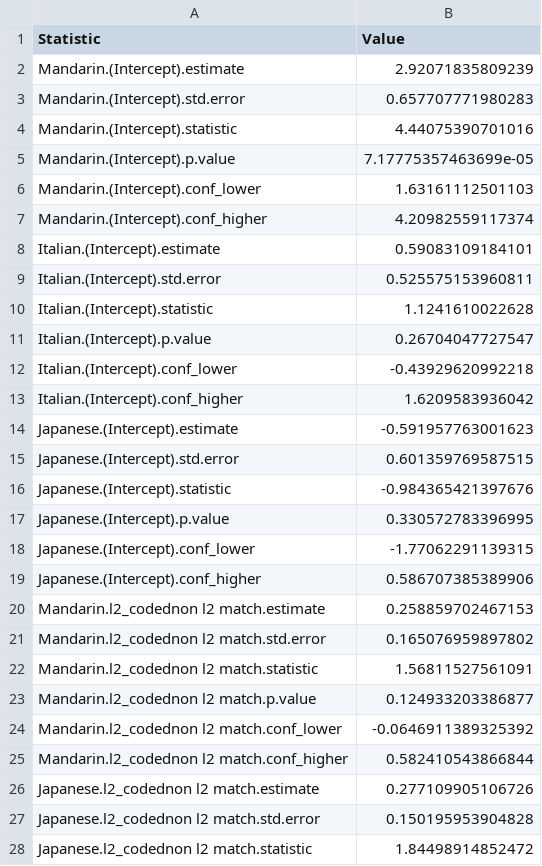
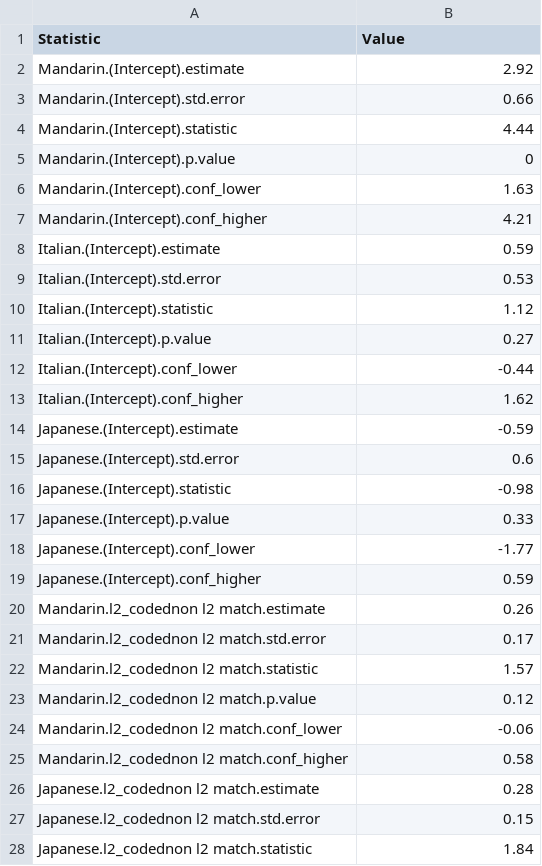
Before and after one commit to AdamAnderB/sp_24, a CSV file: scripts/data_output/dynamic_models.csv, drawn as a sheet; only a part is shown; the diff covers the shown part only.

```diff
--- a/scripts/data_output/dynamic_models.csv
+++ b/scripts/data_output/dynamic_models.csv
@@ -1,28 +1,28 @@
 "Statistic","Value"
-"Mandarin.(Intercept).estimate",2.92071835809239
-"Mandarin.(Intercept).std.error",0.657707771980283
-"Mandarin.(Intercept).statistic",4.44075390701016
-"Mandarin.(Intercept).p.value",7.17775357463699e-05
-"Mandarin.(Intercept).conf_lower",1.63161112501103
-"Mandarin.(Intercept).conf_higher",4.20982559117374
-"Italian.(Intercept).estimate",0.59083109184101
-"Italian.(Intercept).std.error",0.525575153960811
-"Italian.(Intercept).statistic",1.1241610022628
-"Italian.(Intercept).p.value",0.26704047727547
-"Italian.(Intercept).conf_lower",-0.43929620992218
-"Italian.(Intercept).conf_higher",1.6209583936042
-"Japanese.(Intercept).estimate",-0.591957763001623
-"Japanese.(Intercept).std.error",0.601359769587515
-"Japanese.(Intercept).statistic",-0.984365421397676
-"Japanese.(Intercept).p.value",0.330572783396995
-"Japanese.(Intercept).conf_lower",-1.77062291139315
-"Japanese.(Intercept).conf_higher",0.586707385389906
-"Mandarin.l2_codednon l2 match.estimate",0.258859702467153
-"Mandarin.l2_codednon l2 match.std.error",0.165076959897802
-"Mandarin.l2_codednon l2 match.statistic",1.56811527561091
-"Mandarin.l2_codednon l2 match.p.value",0.124933203386877
-"Mandarin.l2_codednon l2 match.conf_lower",-0.0646911389325392
-"Mandarin.l2_codednon l2 match.conf_higher",0.582410543866844
-"Japanese.l2_codednon l2 match.estimate",0.277109905106726
-"Japanese.l2_codednon l2 match.std.error",0.150195953904828
-"Japanese.l2_codednon l2 match.statistic",1.84498914852472
+"Mandarin.(Intercept).estimate",2.92
+"Mandarin.(Intercept).std.error",0.66
+"Mandarin.(Intercept).statistic",4.44
+"Mandarin.(Intercept).p.value",0
+"Mandarin.(Intercept).conf_lower",1.63
+"Mandarin.(Intercept).conf_higher",4.21
+"Italian.(Intercept).estimate",0.59
+"Italian.(Intercept).std.error",0.53
+"Italian.(Intercept).statistic",1.12
+"Italian.(Intercept).p.value",0.27
+"Italian.(Intercept).conf_lower",-0.44
+"Italian.(Intercept).conf_higher",1.62
+"Japanese.(Intercept).estimate",-0.59
+"Japanese.(Intercept).std.error",0.6
+"Japanese.(Intercept).statistic",-0.98
+"Japanese.(Intercept).p.value",0.33
+"Japanese.(Intercept).conf_lower",-1.77
+"Japanese.(Intercept).conf_higher",0.59
+"Mandarin.l2_codednon l2 match.estimate",0.26
+"Mandarin.l2_codednon l2 match.std.error",0.17
+"Mandarin.l2_codednon l2 match.statistic",1.57
+"Mandarin.l2_codednon l2 match.p.value",0.12
+"Mandarin.l2_codednon l2 match.conf_lower",-0.06
+"Mandarin.l2_codednon l2 match.conf_higher",0.58
+"Japanese.l2_codednon l2 match.estimate",0.28
+"Japanese.l2_codednon l2 match.std.error",0.15
+"Japanese.l2_codednon l2 match.statistic",1.84
```
Also changed, not shown: 105 edited cells elsewhere in this file, 3 other files.
